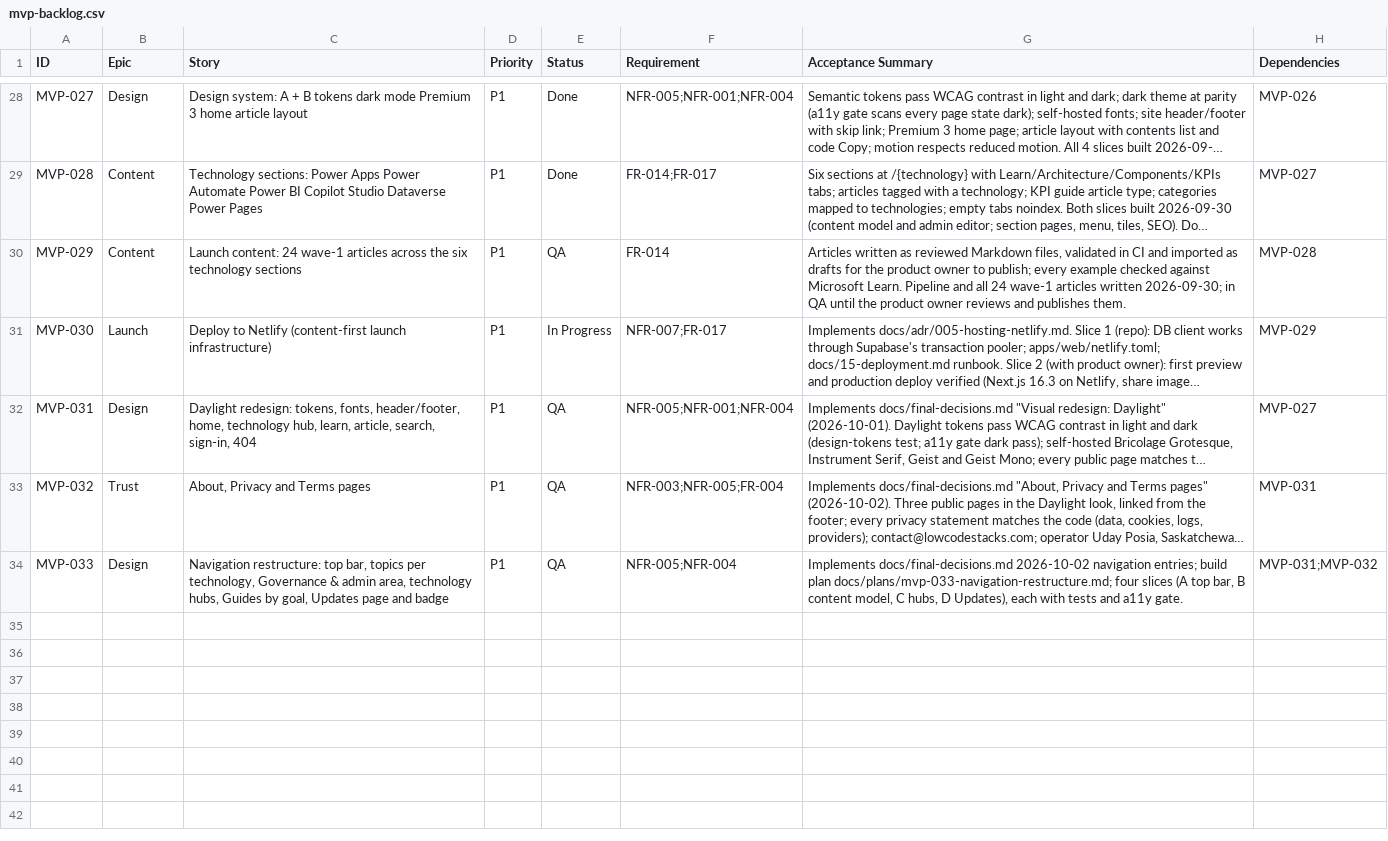
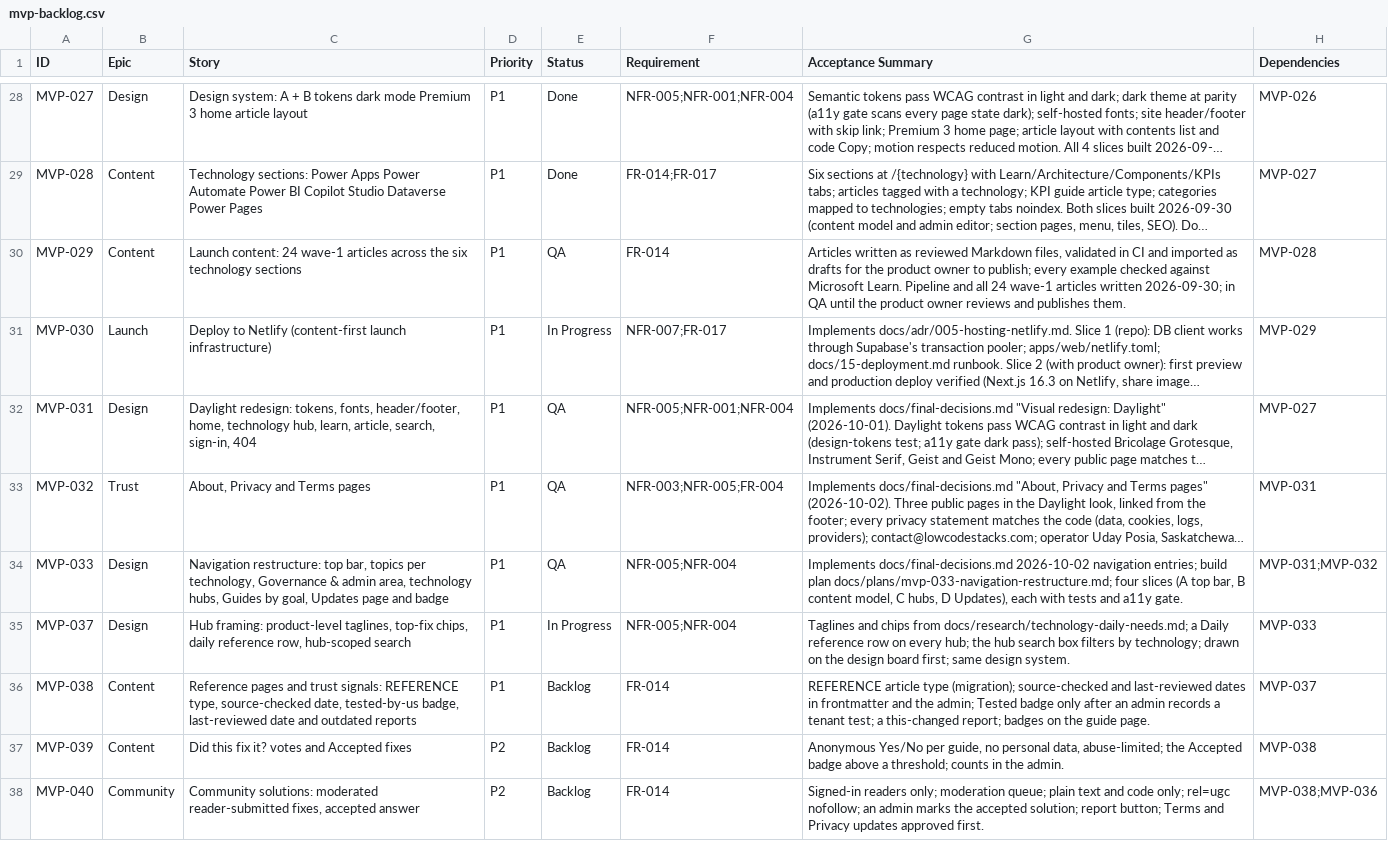
Before and after one commit to posiauday/PPUniverse, a CSV file: planning/mvp-backlog.csv, drawn as a sheet; only a part is shown, gaps mark what is left out; long unchanged cells end in …; the diff names each change by its address in the sheet, - before the commit and + after, or states it on an @@ line.

```diff
--- a/planning/mvp-backlog.csv
+++ b/planning/mvp-backlog.csv
+row 35: MVP-037 | Design | Hub framing: product-level taglines, top-fix chips, daily reference row, hub-scoped search | P1 | In Progress | NFR-005;NFR-004 | Taglines and chips from docs/research/technology-daily-needs.md; a Daily reference row on every hub; the hub search box filters by technology; drawn on the design board first; same design system. | MVP-033
+row 36: MVP-038 | Content | Reference pages and trust signals: REFERENCE type, source-checked date, tested-by-us badge, last-reviewed date and outdated reports | P1 | Backlog | FR-014 | REFERENCE article type (migration); source-checked and last-reviewed dates in frontmatter and the admin; Tested badge only after an admin records a tenant test; a this-changed report; badges on the guide page. | MVP-037
+row 37: MVP-039 | Content | Did this fix it? votes and Accepted fixes | P2 | Backlog | FR-014 | Anonymous Yes/No per guide, no personal data, abuse-limited; the Accepted badge above a threshold; counts in the admin. | MVP-038
+row 38: MVP-040 | Community | Community solutions: moderated reader-submitted fixes, accepted answer | P2 | Backlog | FR-014 | Signed-in readers only; moderation queue; plain text and code only; rel=ugc nofollow; an admin marks the accepted solution; report button; Terms and Privacy updates approved first. | MVP-038;MVP-036
```
Also changed, not shown: planning/backlog.csv, 2 other files.
